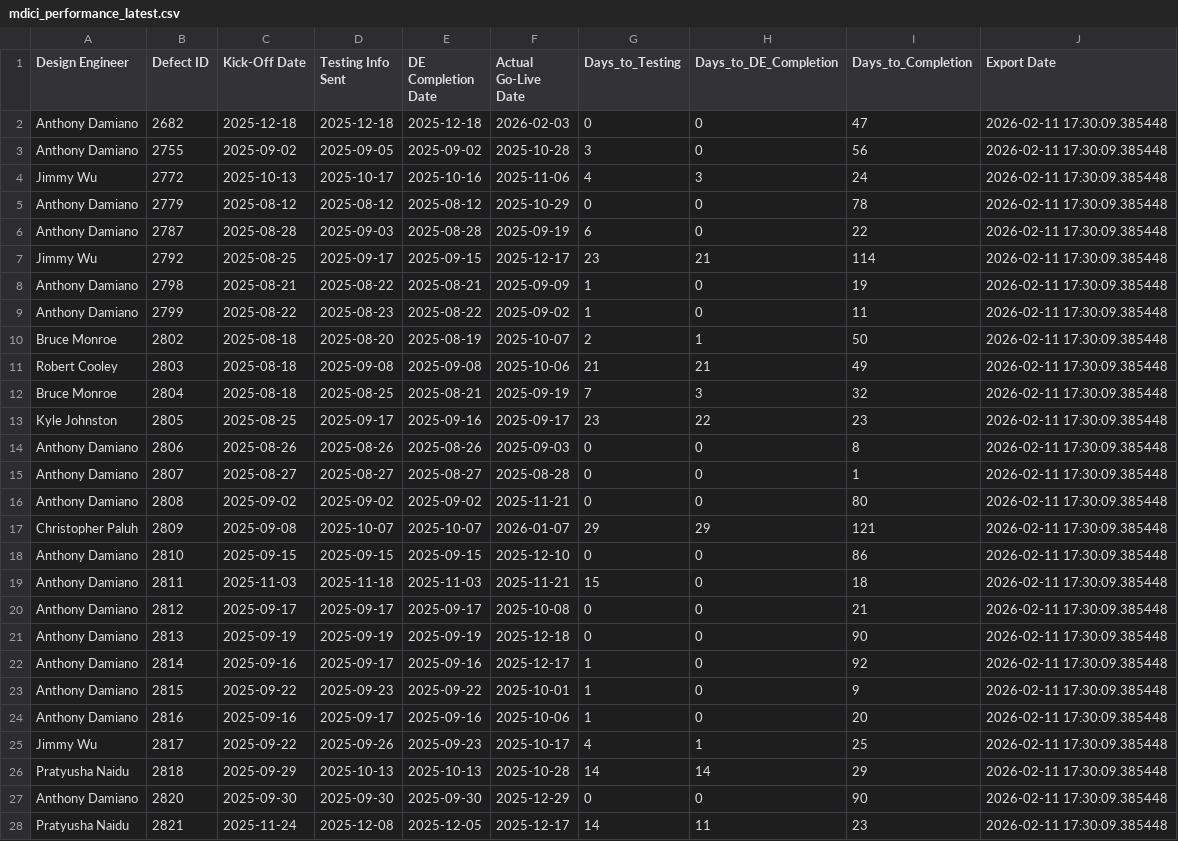
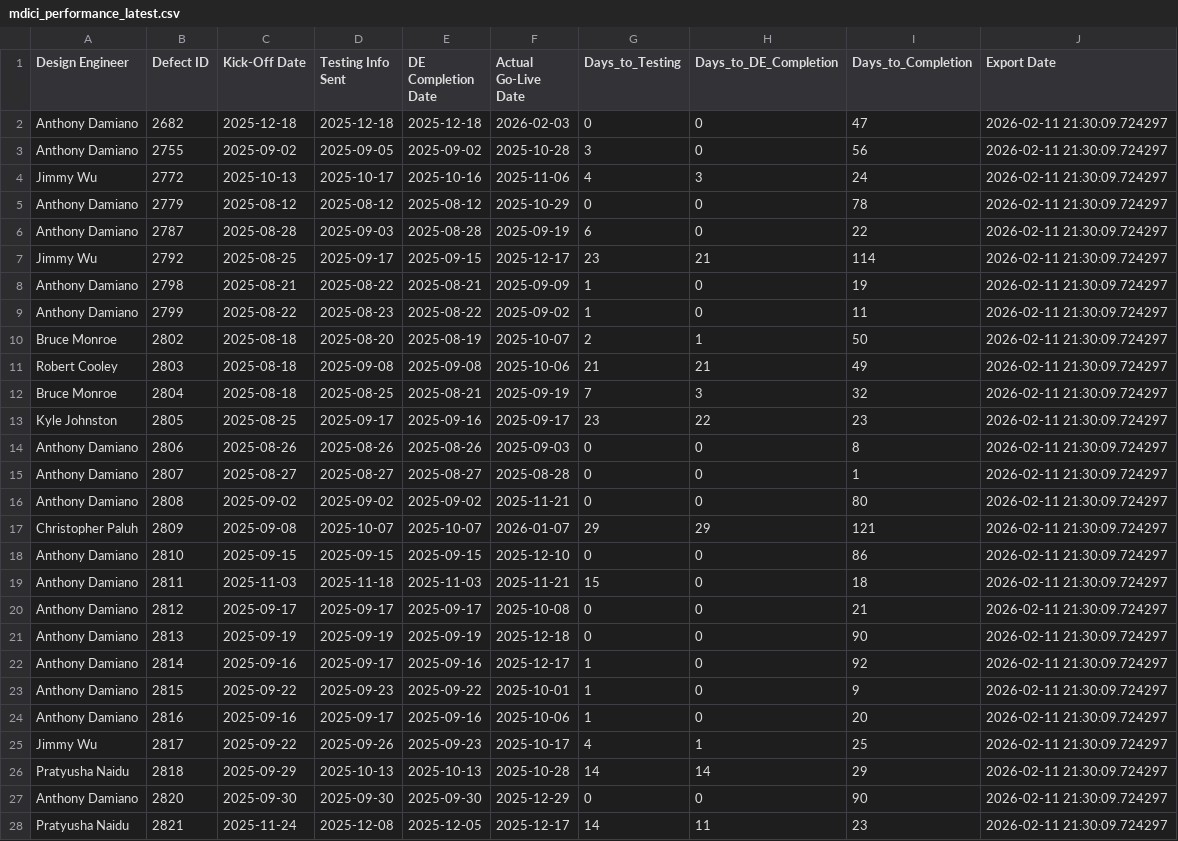
Before and after one commit to addamiano/mdici-dashboard, a CSV file: mdici_performance_latest.csv, drawn as a sheet; only a part is shown; the diff covers the shown part only.

Commit message:
Auto-update MDICI data - 2026-02-11 21:30:12 (2,914 projects)

```diff
--- a/mdici_performance_latest.csv
+++ b/mdici_performance_latest.csv
@@ -1,28 +1,28 @@
 Design Engineer,Defect ID,Kick-Off Date,Testing Info Sent,DE Completion Date,Actual Go-Live Date,Days_to_Testing,Days_to_DE_Completion,Days_to_Completion,Export Date
-Anthony Damiano,2682,2025-12-18,2025-12-18,2025-12-18,2026-02-03,0,0,47,2026-02-11 17:30:09.385448
-Anthony Damiano,2755,2025-09-02,2025-09-05,2025-09-02,2025-10-28,3,0,56,2026-02-11 17:30:09.385448
-Jimmy Wu,2772,2025-10-13,2025-10-17,2025-10-16,2025-11-06,4,3,24,2026-02-11 17:30:09.385448
-Anthony Damiano,2779,2025-08-12,2025-08-12,2025-08-12,2025-10-29,0,0,78,2026-02-11 17:30:09.385448
-Anthony Damiano,2787,2025-08-28,2025-09-03,2025-08-28,2025-09-19,6,0,22,2026-02-11 17:30:09.385448
-Jimmy Wu,2792,2025-08-25,2025-09-17,2025-09-15,2025-12-17,23,21,114,2026-02-11 17:30:09.385448
-Anthony Damiano,2798,2025-08-21,2025-08-22,2025-08-21,2025-09-09,1,0,19,2026-02-11 17:30:09.385448
-Anthony Damiano,2799,2025-08-22,2025-08-23,2025-08-22,2025-09-02,1,0,11,2026-02-11 17:30:09.385448
-Bruce Monroe,2802,2025-08-18,2025-08-20,2025-08-19,2025-10-07,2,1,50,2026-02-11 17:30:09.385448
-Robert Cooley,2803,2025-08-18,2025-09-08,2025-09-08,2025-10-06,21,21,49,2026-02-11 17:30:09.385448
-Bruce Monroe,2804,2025-08-18,2025-08-25,2025-08-21,2025-09-19,7,3,32,2026-02-11 17:30:09.385448
-Kyle Johnston,2805,2025-08-25,2025-09-17,2025-09-16,2025-09-17,23,22,23,2026-02-11 17:30:09.385448
-Anthony Damiano,2806,2025-08-26,2025-08-26,2025-08-26,2025-09-03,0,0,8,2026-02-11 17:30:09.385448
-Anthony Damiano,2807,2025-08-27,2025-08-27,2025-08-27,2025-08-28,0,0,1,2026-02-11 17:30:09.385448
-Anthony Damiano,2808,2025-09-02,2025-09-02,2025-09-02,2025-11-21,0,0,80,2026-02-11 17:30:09.385448
-Christopher Paluh,2809,2025-09-08,2025-10-07,2025-10-07,2026-01-07,29,29,121,2026-02-11 17:30:09.385448
-Anthony Damiano,2810,2025-09-15,2025-09-15,2025-09-15,2025-12-10,0,0,86,2026-02-11 17:30:09.385448
-Anthony Damiano,2811,2025-11-03,2025-11-18,2025-11-03,2025-11-21,15,0,18,2026-02-11 17:30:09.385448
-Anthony Damiano,2812,2025-09-17,2025-09-17,2025-09-17,2025-10-08,0,0,21,2026-02-11 17:30:09.385448
-Anthony Damiano,2813,2025-09-19,2025-09-19,2025-09-19,2025-12-18,0,0,90,2026-02-11 17:30:09.385448
-Anthony Damiano,2814,2025-09-16,2025-09-17,2025-09-16,2025-12-17,1,0,92,2026-02-11 17:30:09.385448
-Anthony Damiano,2815,2025-09-22,2025-09-23,2025-09-22,2025-10-01,1,0,9,2026-02-11 17:30:09.385448
-Anthony Damiano,2816,2025-09-16,2025-09-17,2025-09-16,2025-10-06,1,0,20,2026-02-11 17:30:09.385448
-Jimmy Wu,2817,2025-09-22,2025-09-26,2025-09-23,2025-10-17,4,1,25,2026-02-11 17:30:09.385448
-Pratyusha Naidu,2818,2025-09-29,2025-10-13,2025-10-13,2025-10-28,14,14,29,2026-02-11 17:30:09.385448
-Anthony Damiano,2820,2025-09-30,2025-09-30,2025-09-30,2025-12-29,0,0,90,2026-02-11 17:30:09.385448
-Pratyusha Naidu,2821,2025-11-24,2025-12-08,2025-12-05,2025-12-17,14,11,23,2026-02-11 17:30:09.385448
+Anthony Damiano,2682,2025-12-18,2025-12-18,2025-12-18,2026-02-03,0,0,47,2026-02-11 21:30:09.724297
+Anthony Damiano,2755,2025-09-02,2025-09-05,2025-09-02,2025-10-28,3,0,56,2026-02-11 21:30:09.724297
+Jimmy Wu,2772,2025-10-13,2025-10-17,2025-10-16,2025-11-06,4,3,24,2026-02-11 21:30:09.724297
+Anthony Damiano,2779,2025-08-12,2025-08-12,2025-08-12,2025-10-29,0,0,78,2026-02-11 21:30:09.724297
+Anthony Damiano,2787,2025-08-28,2025-09-03,2025-08-28,2025-09-19,6,0,22,2026-02-11 21:30:09.724297
+Jimmy Wu,2792,2025-08-25,2025-09-17,2025-09-15,2025-12-17,23,21,114,2026-02-11 21:30:09.724297
+Anthony Damiano,2798,2025-08-21,2025-08-22,2025-08-21,2025-09-09,1,0,19,2026-02-11 21:30:09.724297
+Anthony Damiano,2799,2025-08-22,2025-08-23,2025-08-22,2025-09-02,1,0,11,2026-02-11 21:30:09.724297
+Bruce Monroe,2802,2025-08-18,2025-08-20,2025-08-19,2025-10-07,2,1,50,2026-02-11 21:30:09.724297
+Robert Cooley,2803,2025-08-18,2025-09-08,2025-09-08,2025-10-06,21,21,49,2026-02-11 21:30:09.724297
+Bruce Monroe,2804,2025-08-18,2025-08-25,2025-08-21,2025-09-19,7,3,32,2026-02-11 21:30:09.724297
+Kyle Johnston,2805,2025-08-25,2025-09-17,2025-09-16,2025-09-17,23,22,23,2026-02-11 21:30:09.724297
+Anthony Damiano,2806,2025-08-26,2025-08-26,2025-08-26,2025-09-03,0,0,8,2026-02-11 21:30:09.724297
+Anthony Damiano,2807,2025-08-27,2025-08-27,2025-08-27,2025-08-28,0,0,1,2026-02-11 21:30:09.724297
+Anthony Damiano,2808,2025-09-02,2025-09-02,2025-09-02,2025-11-21,0,0,80,2026-02-11 21:30:09.724297
+Christopher Paluh,2809,2025-09-08,2025-10-07,2025-10-07,2026-01-07,29,29,121,2026-02-11 21:30:09.724297
+Anthony Damiano,2810,2025-09-15,2025-09-15,2025-09-15,2025-12-10,0,0,86,2026-02-11 21:30:09.724297
+Anthony Damiano,2811,2025-11-03,2025-11-18,2025-11-03,2025-11-21,15,0,18,2026-02-11 21:30:09.724297
+Anthony Damiano,2812,2025-09-17,2025-09-17,2025-09-17,2025-10-08,0,0,21,2026-02-11 21:30:09.724297
+Anthony Damiano,2813,2025-09-19,2025-09-19,2025-09-19,2025-12-18,0,0,90,2026-02-11 21:30:09.724297
+Anthony Damiano,2814,2025-09-16,2025-09-17,2025-09-16,2025-12-17,1,0,92,2026-02-11 21:30:09.724297
+Anthony Damiano,2815,2025-09-22,2025-09-23,2025-09-22,2025-10-01,1,0,9,2026-02-11 21:30:09.724297
+Anthony Damiano,2816,2025-09-16,2025-09-17,2025-09-16,2025-10-06,1,0,20,2026-02-11 21:30:09.724297
+Jimmy Wu,2817,2025-09-22,2025-09-26,2025-09-23,2025-10-17,4,1,25,2026-02-11 21:30:09.724297
+Pratyusha Naidu,2818,2025-09-29,2025-10-13,2025-10-13,2025-10-28,14,14,29,2026-02-11 21:30:09.724297
+Anthony Damiano,2820,2025-09-30,2025-09-30,2025-09-30,2025-12-29,0,0,90,2026-02-11 21:30:09.724297
+Pratyusha Naidu,2821,2025-11-24,2025-12-08,2025-12-05,2025-12-17,14,11,23,2026-02-11 21:30:09.724297
```
Also changed, not shown: 54 edited cells elsewhere in this file, 1 other file.
